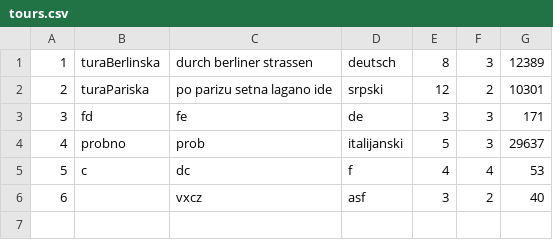
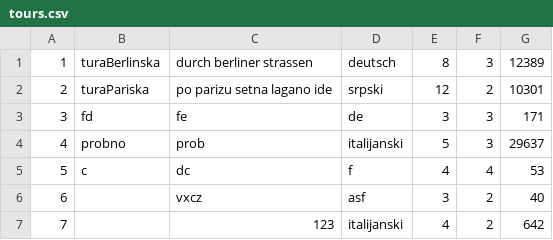
Before and after one commit to marko-nikolic01/travel-agency, a CSV file: TravelAgency/TravelAgency/Resources/Data/tours.csv, drawn as a sheet; the diff names each change by its address in the sheet, - before the commit and + after, or states it on an @@ line.

```diff
--- a/TravelAgency/TravelAgency/Resources/Data/tours.csv
+++ b/TravelAgency/TravelAgency/Resources/Data/tours.csv
+row 7: 7 |  | 123 | italijanski | 4 | 2 | 642
```
Also changed, not shown: TravelAgency/TravelAgency/Resources/Data/keyPoints.csv, TravelAgency/TravelAgency/Resources/Data/tourOccurrences.csv, 6 other files.
